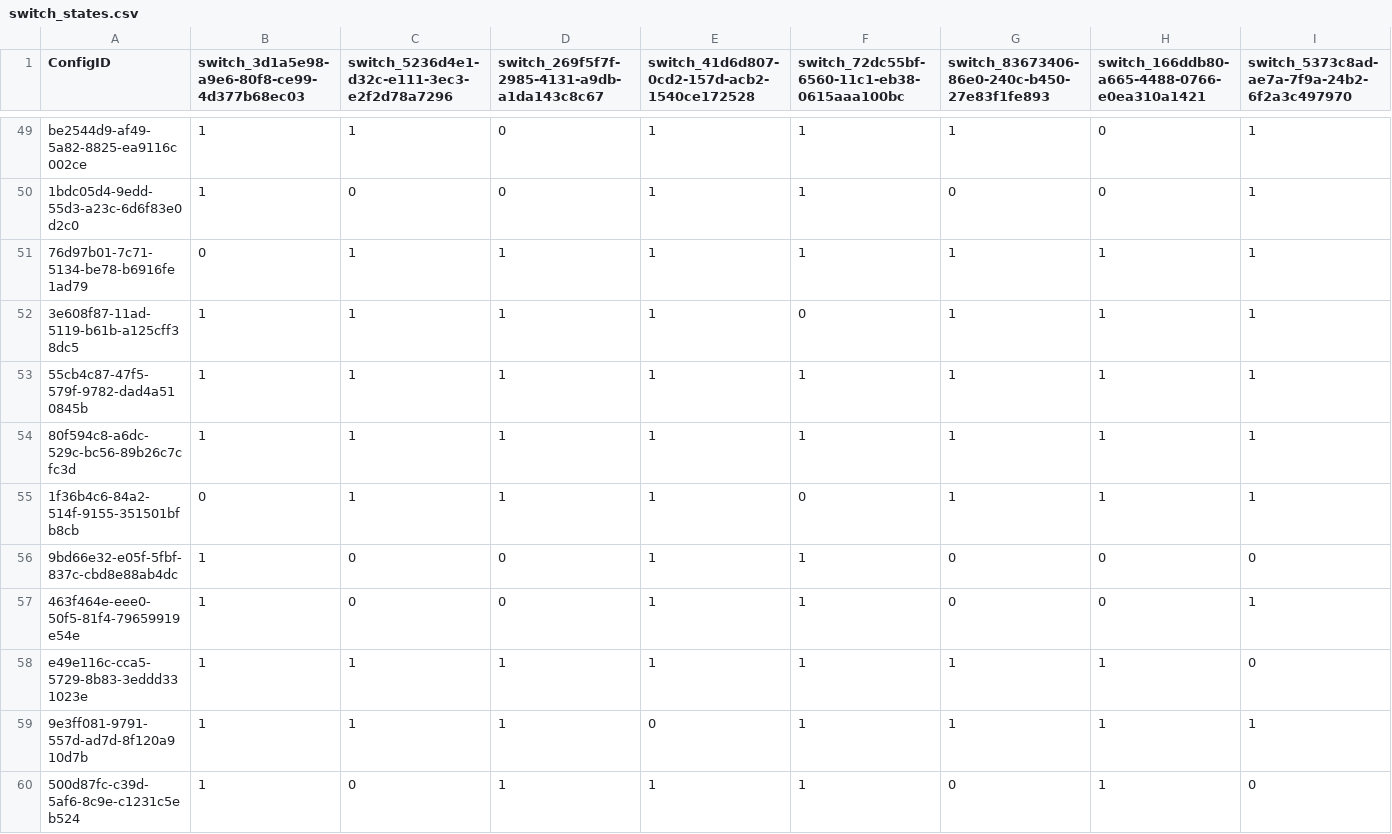
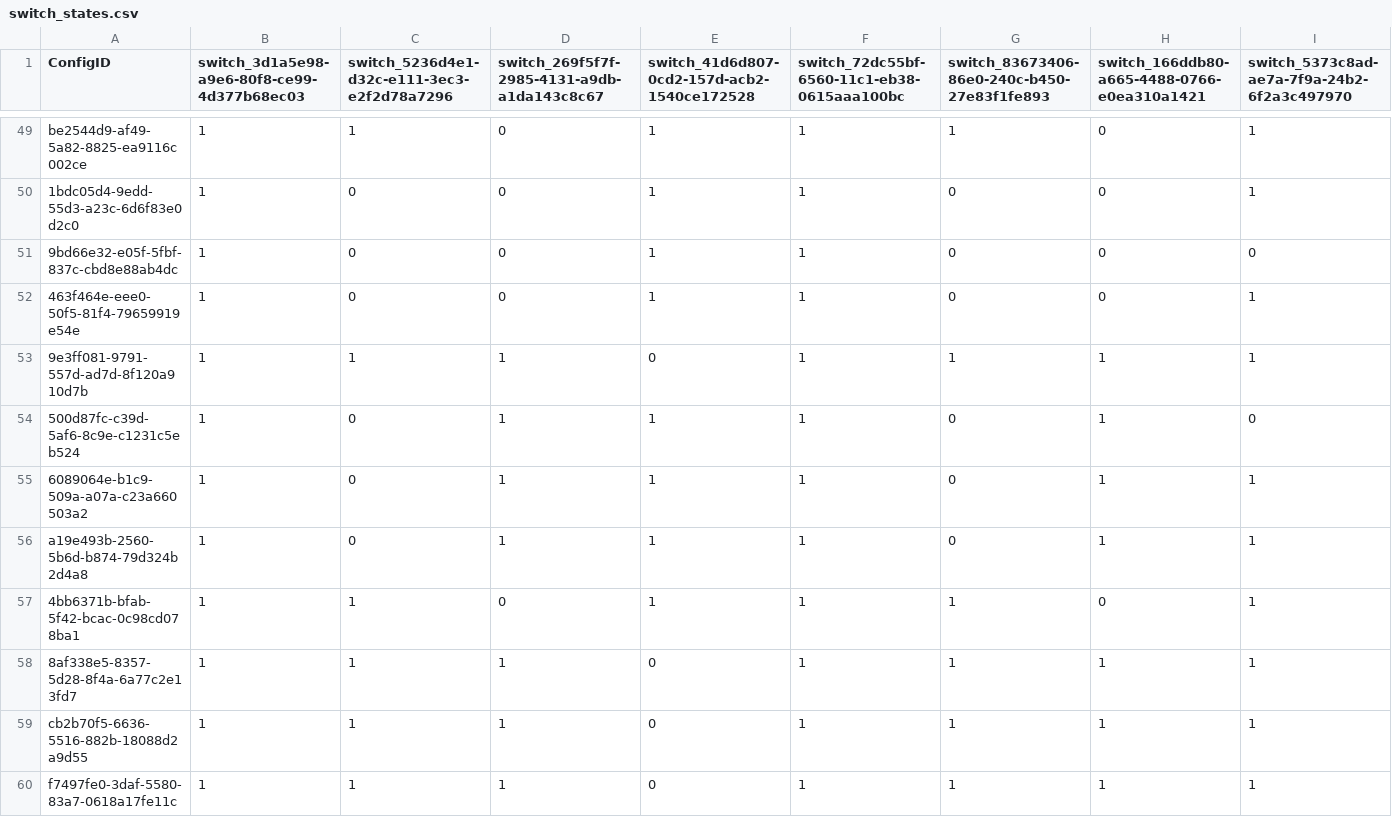
Before and after one commit to aswinkrishnapoyil/pf-based-adaptive-distance-protection-dataset-generator, a CSV file: switch_state/switch_states.csv, drawn as a sheet; only a part is shown, gaps mark what is left out; the shorter side is filled out with more unchanged rows; rows hold the shown columns only; the diff names each change by its address in the sheet, - before the commit and + after, or states it on an @@ line.

Commit message:
Fix MV grid cubicle leak, update log format, finalise switch-state library
switch_states.csv (86 states, all validated clean):
- Removed ss_0083 (B-C + D-E open: C-D island with no main grid connection)
- Removed ss_0050/51/52/53 (ExternalGrid_A/C and Transformer_A-Z/C-W cubicles)
- Removed G3-05 (1f36b4c6) and e49e116c (MV grid islanding)
- All 86 states verified: no forbidden switches, no duplicates, no islanding
- Full single-line (8/8) and double-line (28/28) outage coverage

switch_states.py:
- build_cubicle_lookup now accepts optional grid parameter
- Cubicles outside the target 110kV grid are excluded from the lookup
  preventing MV/LV grid switches from being toggled unintentionally

state_capture.py:
- Pass o_grid to build_cubicle_lookup to filter MV cubicles out

case_features.py:
- Processed log line now includes Zone 2 downstream branch name
  and DG candidate counts per zone (Z1=N Z2=N) for easier diagnosis
  without needing to open PowerFactory logs

```diff
--- a/switch_state/switch_states.csv
+++ b/switch_state/switch_states.csv
-row 51: 76d97b01-7c71-5134-be78-b6916fe1ad79 | 0 | 1 | 1 | 1 | 1 | 1 | 1 | 1
-row 52: 3e608f87-11ad-5119-b61b-a125cff38dc5 | 1 | 1 | 1 | 1 | 0 | 1 | 1 | 1
-row 53: 55cb4c87-47f5-579f-9782-dad4a510845b | 1 | 1 | 1 | 1 | 1 | 1 | 1 | 1
-row 54: 80f594c8-a6dc-529c-bc56-89b26c7cfc3d | 1 | 1 | 1 | 1 | 1 | 1 | 1 | 1
-row 55: 1f36b4c6-84a2-514f-9155-351501bfb8cb | 0 | 1 | 1 | 1 | 0 | 1 | 1 | 1
-row 58: e49e116c-cca5-5729-8b83-3eddd331023e | 1 | 1 | 1 | 1 | 1 | 1 | 1 | 0
```
Also changed, not shown: 3 other files.
